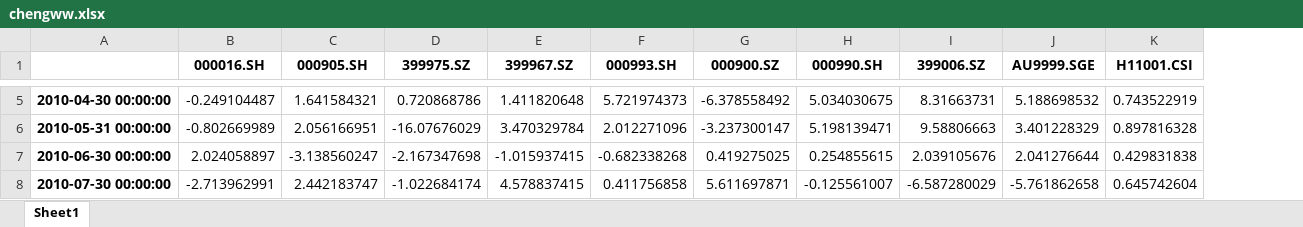
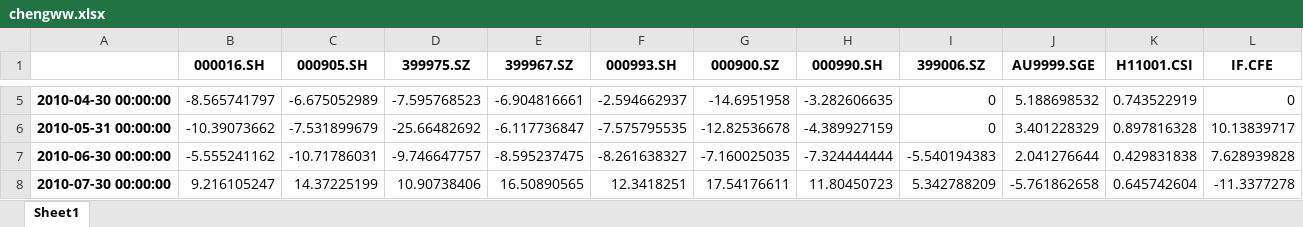
Before and after one commit to wangbin750/Cheng, an Excel workbook: chengww.xlsx, sheet Sheet1, drawn as a sheet; only a part is shown, gaps mark what is left out; values as stored, in another font and other column widths than the file's, no borders; the diff covers the shown part only; the diff names each change by its address in the sheet, - before the commit and + after, or states it on an @@ line.

```diff
--- a/chengww.xlsx (sheet Sheet1)
+++ b/chengww.xlsx (sheet Sheet1)
+column L (IF.CFE), rows 5-8: 0 | 10.13839717 | 7.628939828 | -11.3377278
-B5 (000016.SH): -0.249104487
+B5 (000016.SH): -8.565741797
-C5 (000905.SH): 1.641584321
+C5 (000905.SH): -6.675052989
-D5 (399975.SZ): 0.720868786
+D5 (399975.SZ): -7.595768523
-E5 (399967.SZ): 1.411820648
+E5 (399967.SZ): -6.904816661
-F5 (000993.SH): 5.721974373
+F5 (000993.SH): -2.594662937
-G5 (000900.SZ): -6.378558492
+G5 (000900.SZ): -14.6951958
-H5 (000990.SH): 5.034030675
+H5 (000990.SH): -3.282606635
-I5 (399006.SZ): 8.31663731
+I5 (399006.SZ): 0
-B6 (000016.SH): -0.802669989
+B6 (000016.SH): -10.39073662
-C6 (000905.SH): 2.056166951
+C6 (000905.SH): -7.531899679
-D6 (399975.SZ): -16.07676029
+D6 (399975.SZ): -25.66482692
-E6 (399967.SZ): 3.470329784
+E6 (399967.SZ): -6.117736847
-F6 (000993.SH): 2.012271096
+F6 (000993.SH): -7.575795535
-G6 (000900.SZ): -3.237300147
+G6 (000900.SZ): -12.82536678
-H6 (000990.SH): 5.198139471
+H6 (000990.SH): -4.389927159
-I6 (399006.SZ): 9.58806663
+I6 (399006.SZ): 0
-B7 (000016.SH): 2.024058897
+B7 (000016.SH): -5.555241162
-C7 (000905.SH): -3.138560247
+C7 (000905.SH): -10.71786031
-D7 (399975.SZ): -2.167347698
+D7 (399975.SZ): -9.746647757
-E7 (399967.SZ): -1.015937415
+E7 (399967.SZ): -8.595237475
-F7 (000993.SH): -0.682338268
+F7 (000993.SH): -8.261638327
-G7 (000900.SZ): 0.419275025
+G7 (000900.SZ): -7.160025035
-H7 (000990.SH): 0.254855615
+H7 (000990.SH): -7.324444444
-I7 (399006.SZ): 2.039105676
+I7 (399006.SZ): -5.540194383
-B8 (000016.SH): -2.713962991
+B8 (000016.SH): 9.216105247
-C8 (000905.SH): 2.442183747
+C8 (000905.SH): 14.37225199
-D8 (399975.SZ): -1.022684174
+D8 (399975.SZ): 10.90738406
-E8 (399967.SZ): 4.578837415
+E8 (399967.SZ): 16.50890565
-F8 (000993.SH): 0.411756858
+F8 (000993.SH): 12.3418251
-G8 (000900.SZ): 5.611697871
+G8 (000900.SZ): 17.54176611
-H8 (000990.SH): -0.125561007
+H8 (000990.SH): 11.80450723
-I8 (399006.SZ): -6.587280029
+I8 (399006.SZ): 5.342788209
```
Also changed, not shown: 656 edited cells elsewhere in this sheet, formulas that keep their value, chengww_pre_12.xlsx, 8 other files.
